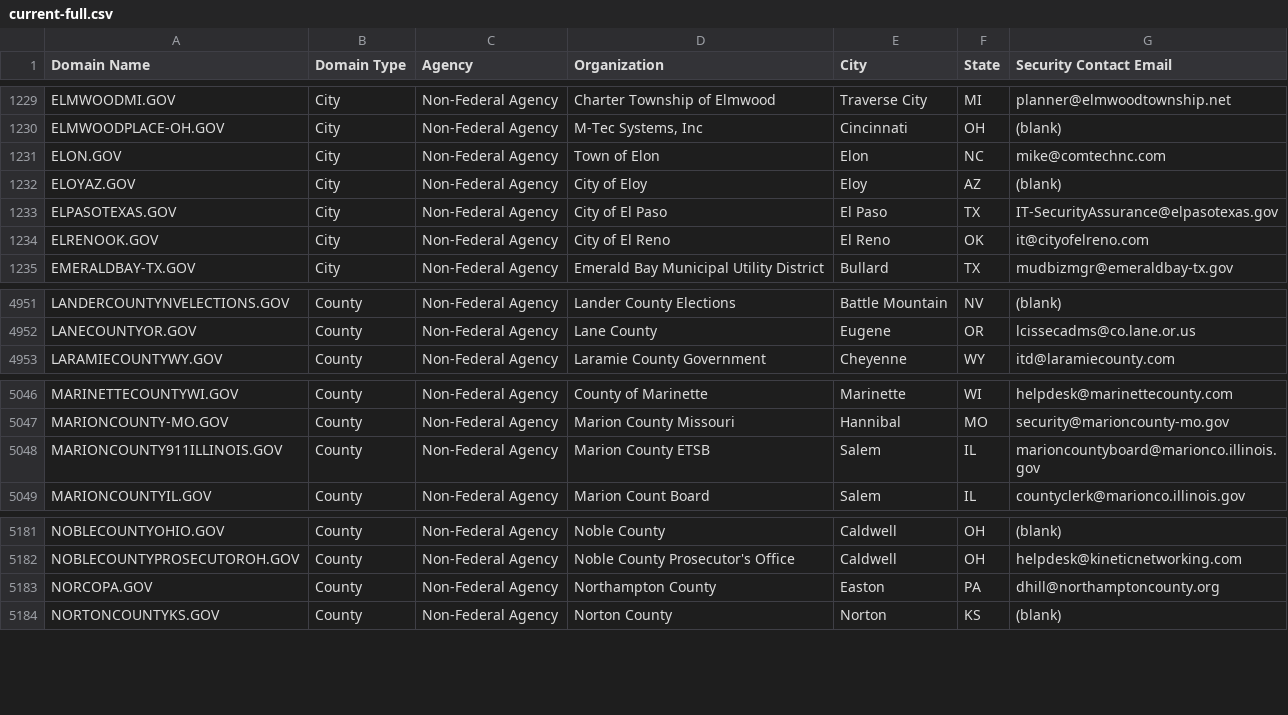
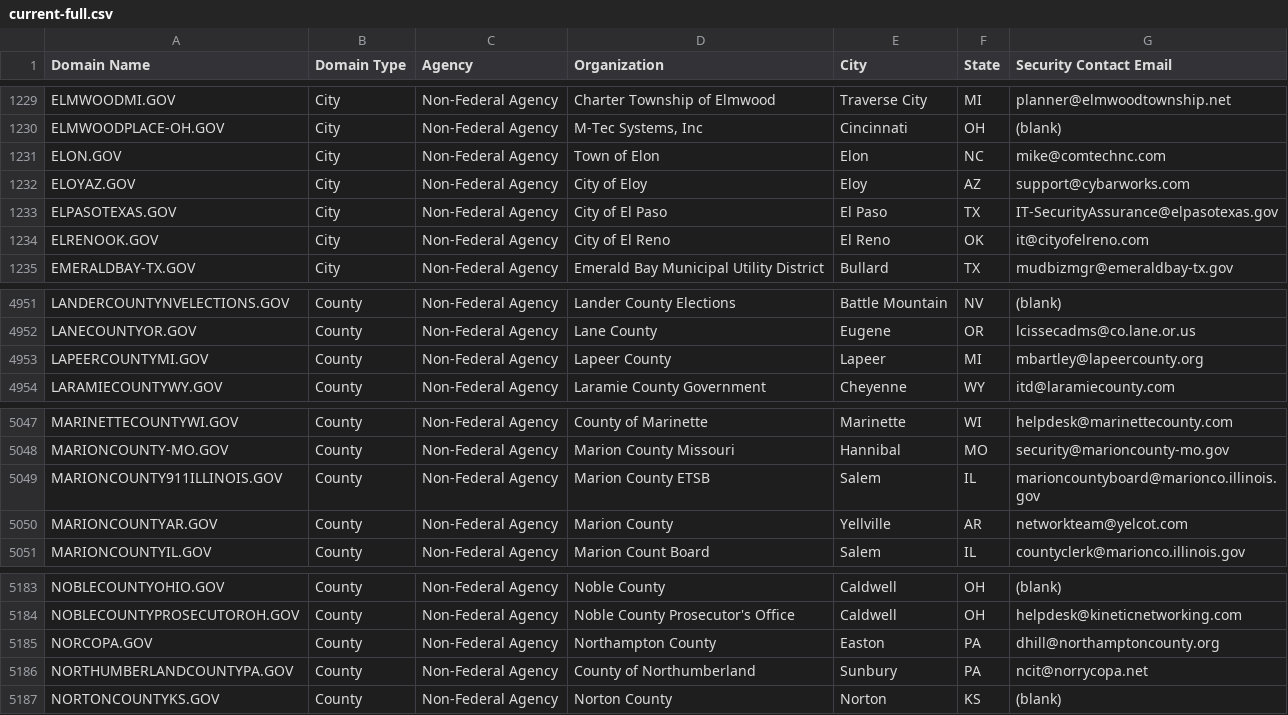
Before and after one commit to climber-girl/dotgov-data, a CSV file: current-full.csv, drawn as a sheet; only a part is shown, gaps mark what is left out.

Commit message:
Flat: latest data (2023-01-21T06:23:15.790Z) {   "date": "2023-01-21T06:23:15.790Z",   "files": [     {       "name": "current-full.csv",       "deltaBytes": 313,       "source": "https://domains.dotgov.gov/dotgov-web/publicreports/current-full"     }   ] }

```diff
--- a/current-full.csv
+++ b/current-full.csv
@@ -1231,3 +1231,3 @@ ELMWOODPLACE-OH.GOV,City,Non-Federal Agency,"M-Tec Systems, Inc",Cincinnati,OH,(
 ELON.GOV,City,Non-Federal Agency,Town of Elon,Elon,NC,mike@comtechnc.com
-ELOYAZ.GOV,City,Non-Federal Agency,City of Eloy,Eloy,AZ,(blank)
+ELOYAZ.GOV,City,Non-Federal Agency,City of Eloy,Eloy,AZ,support@cybarworks.com
 ELPASOTEXAS.GOV,City,Non-Federal Agency,City of El Paso,El Paso,TX,IT-SecurityAssurance@elpasotexas.gov
@@ -4952,2 +4952,3 @@ LANDERCOUNTYNVELECTIONS.GOV,County,Non-Federal Agency,Lander County Elections,Ba
 LANECOUNTYOR.GOV,County,Non-Federal Agency,Lane County,Eugene,OR,lcissecadms@co.lane.or.us
+LAPEERCOUNTYMI.GOV,County,Non-Federal Agency,Lapeer County,Lapeer,MI,mbartley@lapeercounty.org
 LARAMIECOUNTYWY.GOV,County,Non-Federal Agency,Laramie County Government,Cheyenne,WY,itd@laramiecounty.com
@@ -5048,2 +5049,3 @@ MARIONCOUNTY-MO.GOV,County,Non-Federal Agency,Marion County Missouri,Hannibal,MO
 MARIONCOUNTY911ILLINOIS.GOV,County,Non-Federal Agency,Marion County ETSB,Salem,IL,marioncountyboard@marionco.illinois.gov
+MARIONCOUNTYAR.GOV,County,Non-Federal Agency,Marion County,Yellville,AR,networkteam@yelcot.com
 MARIONCOUNTYIL.GOV,County,Non-Federal Agency,Marion Count Board,Salem,IL,countyclerk@marionco.illinois.gov
@@ -5183,2 +5185,3 @@ NOBLECOUNTYPROSECUTOROH.GOV,County,Non-Federal Agency,Noble County Prosecutor's
 NORCOPA.GOV,County,Non-Federal Agency,Northampton County,Easton,PA,dhill@northamptoncounty.org
+NORTHUMBERLANDCOUNTYPA.GOV,County,Non-Federal Agency,County of Northumberland,Sunbury,PA,ncit@norrycopa.net
 NORTONCOUNTYKS.GOV,County,Non-Federal Agency,Norton County,Norton,KS,(blank)
```
